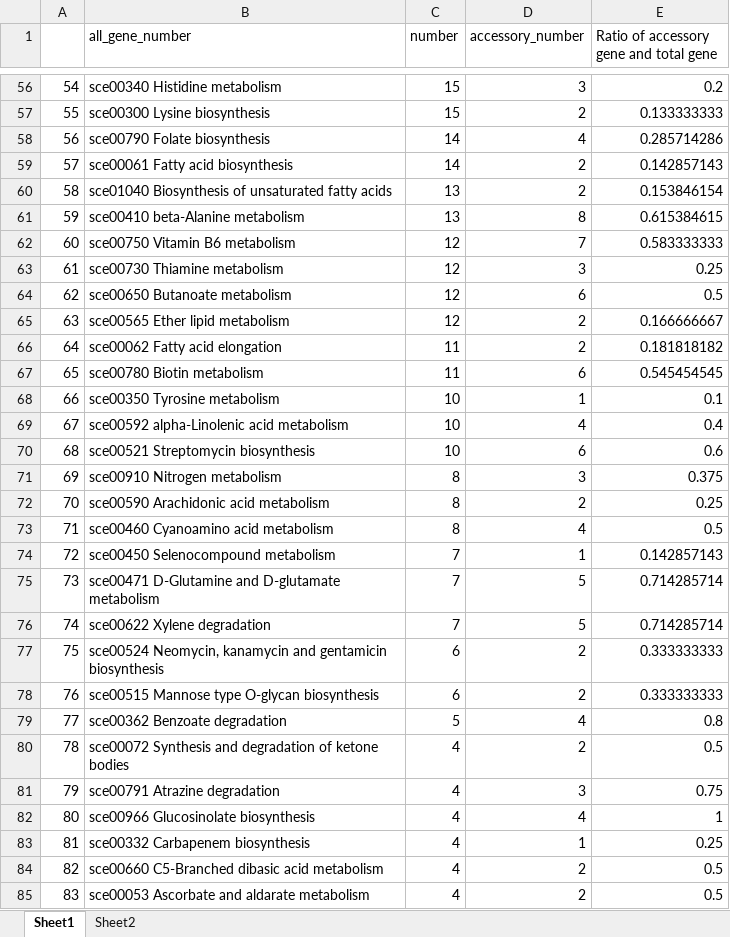
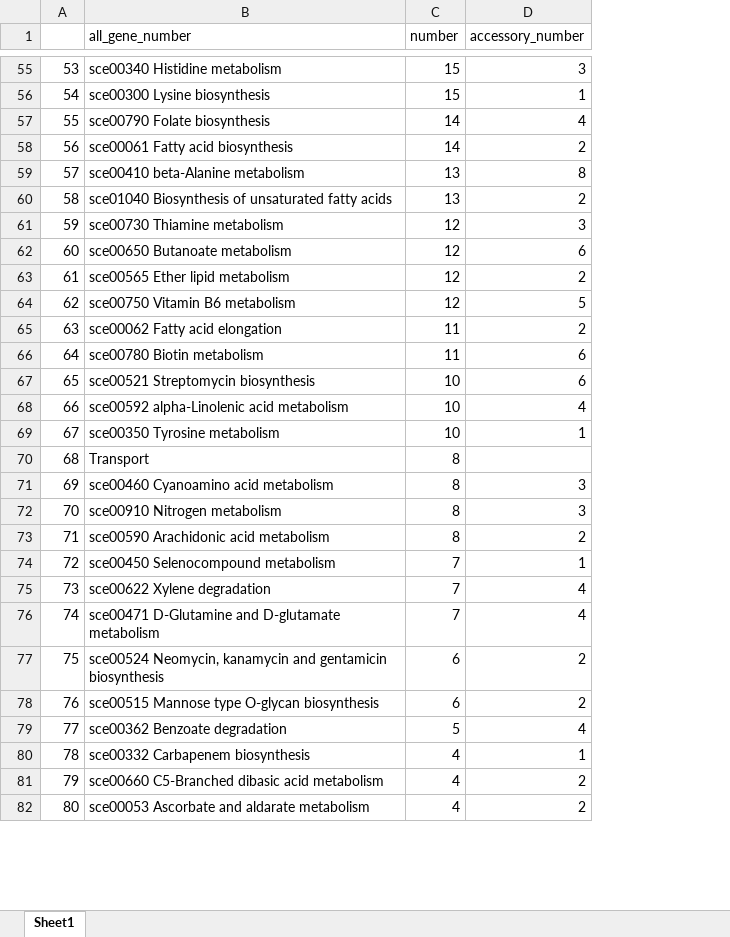
Before and after one commit to hongzhonglu/Unified_Yeast_GEMs_Database, an Excel workbook: result/subsystem summary for gene from panYeast.xlsx, sheet Sheet1, drawn as a sheet; only a part is shown, gaps mark what is left out; values as stored, in another font and other column widths than the file's, no cell formats; removed rows and columns are numbered as before the commit, all else as after; the diff covers the shown part only; the diff names each change by its address in the sheet, - before the commit and + after, or states it on an @@ line.

```diff
--- a/result/subsystem summary for gene from panYeast.xlsx (sheet Sheet1)
+++ b/result/subsystem summary for gene from panYeast.xlsx (sheet Sheet1)
-sheet tab: Sheet2
-column E, row 1: Ratio of accessory gene and total gene; rows 56-60: 0.2 | 0.133333333 | 0.285714286 | 0.142857143 | 0.153846154; rows 63-68: 0.25 | 0.5 | 0.166666667 | 0.181818182 | 0.545454545 | 0.1; rows 71-72: 0.375 | 0.25; row 74: 0.142857143; rows 76-79: 0.714285714 | 0.333333333 | 0.333333333 | 0.8; rows 83-85: 0.25 | 0.5 | 0.5
@@ column A renumbered between rows 5 and 102 @@
-D56 (accessory_number): 2
+D56 (accessory_number): 1
@@ row 61 moved to row 59: 57 @@
-row 62: 60 | sce00750 Vitamin B6 metabolism | 12 | 7 | 0.583333333
+row 64: 62 | sce00750 Vitamin B6 metabolism | 12 | 5
@@ row 70 moved to row 67: 65 @@
@@ row 69 moved to row 68: 66 @@
+row 70: 68 | Transport | 8
+row 71: 69 | sce00460 Cyanoamino acid metabolism | 8 | 3
-row 73: 71 | sce00460 Cyanoamino acid metabolism | 8 | 4 | 0.5
-row 75: 73 | sce00471 D-Glutamine and D-glutamate metabolism | 7 | 5 | 0.714285714
-D75 (accessory_number): 5
+D75 (accessory_number): 4
+row 76: 74 | sce00471 D-Glutamine and D-glutamate metabolism | 7 | 4
@@ row 80 moved to row 84: 82 @@
-row 81: 79 | sce00791 Atrazine degradation | 4 | 3 | 0.75
@@ row 82 moved to row 83: 81 @@
```
Also changed, not shown: 3 added rows, 3 removed rows, 12 moved rows and 13 edited cells elsewhere in this sheet, cell formats, charts or pictures, 11 other files.
